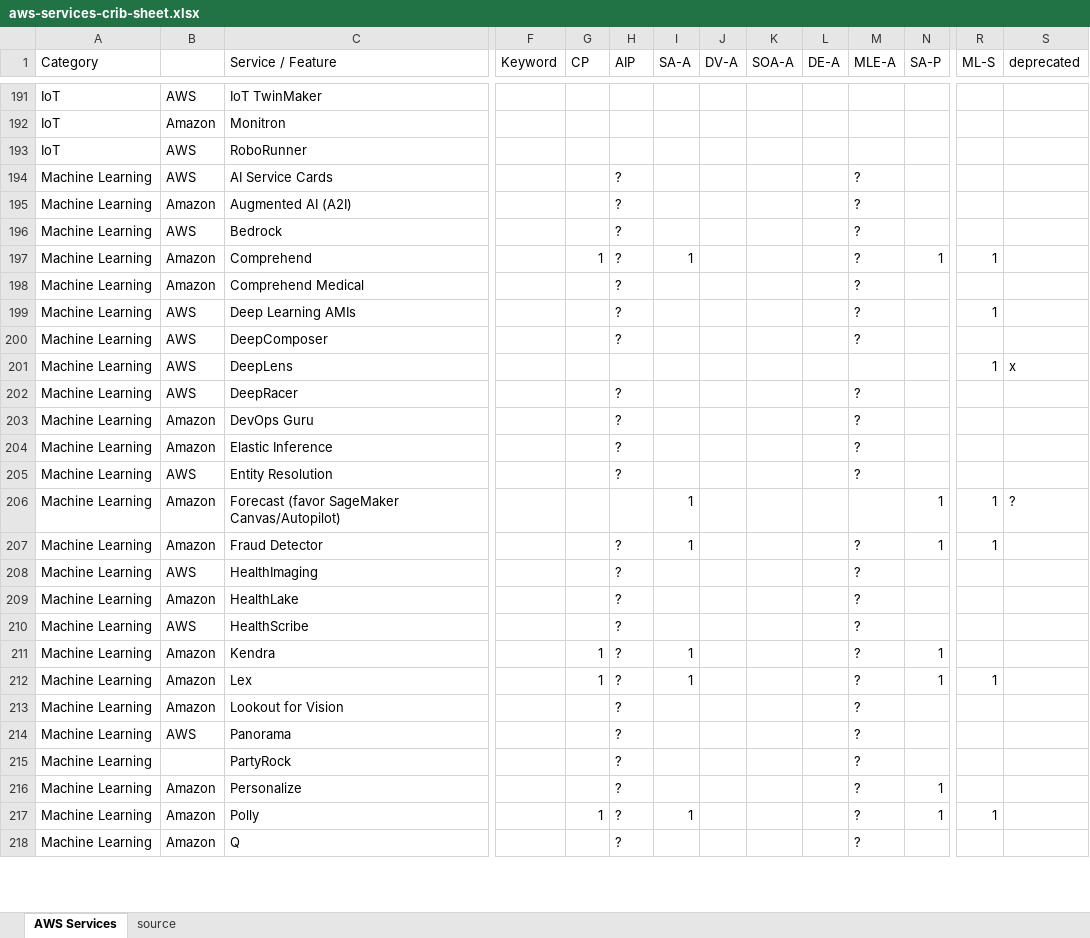
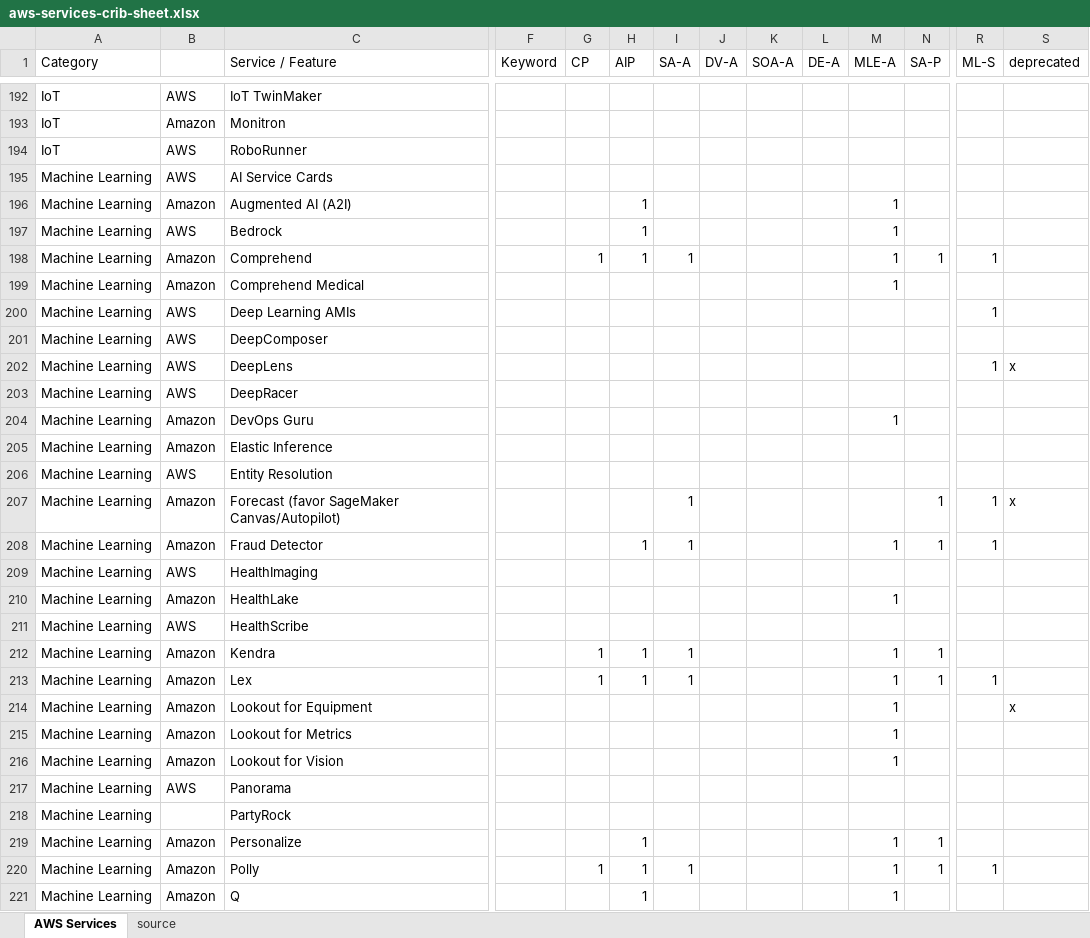
Before and after one commit to corbuno/aws-services-crib-sheet, an Excel workbook: aws-services-crib-sheet.xlsx, sheet AWS Services, drawn as a sheet; only a part is shown, gaps mark what is left out; values as stored, in another font and other column widths than the file's, no cell formats; addresses are those after the commit; rows hold the shown columns only; the diff covers the shown part only; the diff names each change by its address in the sheet, - before the commit and + after, or states it on an @@ line.

Commit message:
deprecations

```diff
--- a/aws-services-crib-sheet.xlsx (sheet AWS Services)
+++ b/aws-services-crib-sheet.xlsx (sheet AWS Services)
-H195 (AIP): ?
+H195 (AIP): (empty)
-M195 (MLE-A): ?
+M195 (MLE-A): (empty)
-H196:H198 (AIP): ?
+H196:H198 (AIP): 1
-M196:M199 (MLE-A): ?
+M196:M199 (MLE-A): 1
-H199:H201 (AIP): ?
+H199:H201 (AIP): (empty)
-M200:M201 (MLE-A): ?
+M200:M201 (MLE-A): (empty)
-H203:H206 (AIP): ?
+H203:H206 (AIP): (empty)
-M203 (MLE-A): ?
+M203 (MLE-A): (empty)
-M204 (MLE-A): ?
+M204 (MLE-A): 1
-M205:M206 (MLE-A): ?
+M205:M206 (MLE-A): (empty)
-S207 (deprecated): ?
+S207 (deprecated): x
-H208 (AIP): ?
+H208 (AIP): 1
-M208 (MLE-A): ?
+M208 (MLE-A): 1
-H209:H211 (AIP): ?
+H209:H211 (AIP): (empty)
-M209 (MLE-A): ?
+M209 (MLE-A): (empty)
-M210 (MLE-A): ?
+M210 (MLE-A): 1
-M211 (MLE-A): ?
+M211 (MLE-A): (empty)
-H212:H213 (AIP): ?
+H212:H213 (AIP): 1
-M212:M213 (MLE-A): ?
+M212:M213 (MLE-A): 1
+row 214: Machine Learning | Amazon | Lookout for Equipment |  |  |  |  |  |  |  | 1 |  |  | x
+row 215: Machine Learning | Amazon | Lookout for Metrics |  |  |  |  |  |  |  | 1
-H216:H218 (AIP): ?
+H216:H218 (AIP): (empty)
-M216 (MLE-A): ?
+M216 (MLE-A): 1
-M217:M218 (MLE-A): ?
+M217:M218 (MLE-A): (empty)
-H219:H221 (AIP): ?
+H219:H221 (AIP): 1
-M219:M221 (MLE-A): ?
+M219:M221 (MLE-A): 1
```
Also changed, not shown: 7 added rows, 1 removed row and 169 edited cells elsewhere in this sheet, cell formats.
